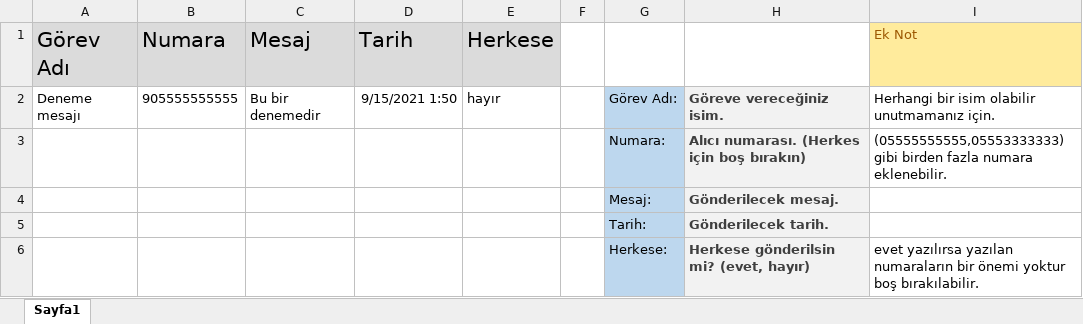
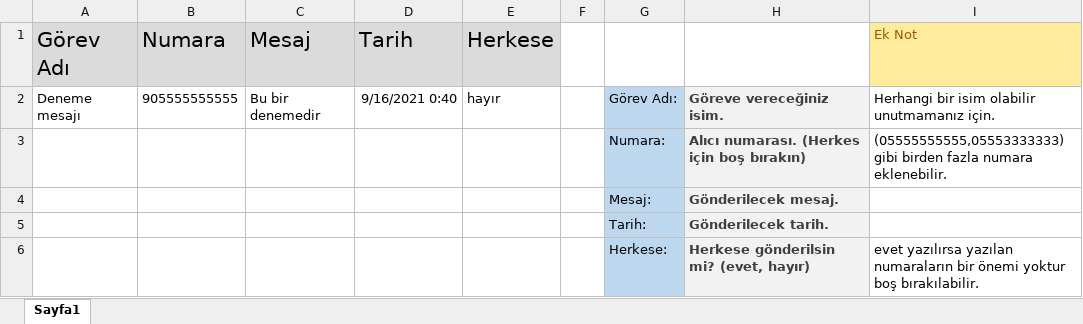
Before and after one commit to poyrazinan/AutoWPMsg, an Excel workbook: Data.xlsx, sheet Sayfa1, drawn as a sheet; values as stored, in another font and other column widths than the file's, no borders; the diff names each change by its address in the sheet, - before the commit and + after, or states it on an @@ line.

```diff
--- a/Data.xlsx (sheet Sayfa1)
+++ b/Data.xlsx (sheet Sayfa1)
-D2 (Tarih): 9/15/2021 1:50
+D2 (Tarih): 9/16/2021 0:40
```
Also changed, not shown: 27 other files.
